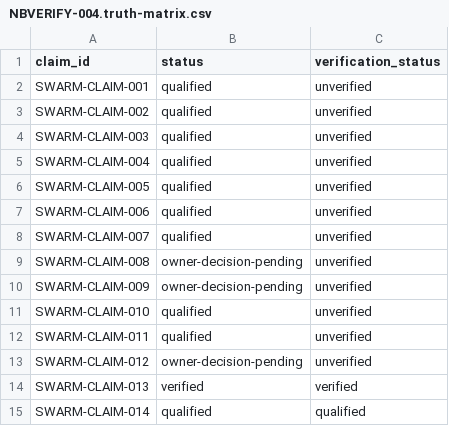
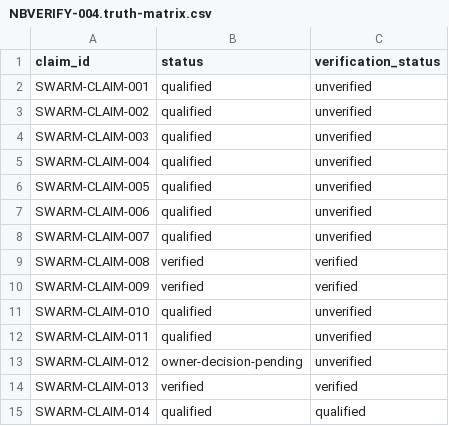
Before and after one commit to FlexNetOS/lifeos, a CSV file: evidence/nbverify/NBVERIFY-004.truth-matrix.csv, drawn as a sheet.

Commit message:
test: record live redb owner boundaries

```diff
--- a/evidence/nbverify/NBVERIFY-004.truth-matrix.csv
+++ b/evidence/nbverify/NBVERIFY-004.truth-matrix.csv
@@ -8,4 +8,4 @@ SWARM-CLAIM-006,qualified,unverified
 SWARM-CLAIM-007,qualified,unverified
-SWARM-CLAIM-008,owner-decision-pending,unverified
-SWARM-CLAIM-009,owner-decision-pending,unverified
+SWARM-CLAIM-008,verified,verified
+SWARM-CLAIM-009,verified,verified
 SWARM-CLAIM-010,qualified,unverified
```
Also changed, not shown: 5 other files.
